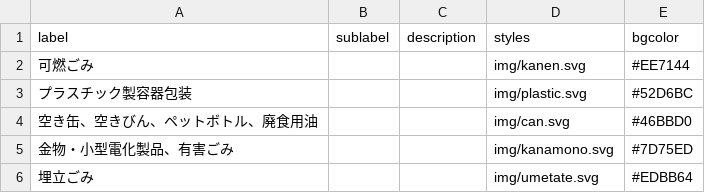
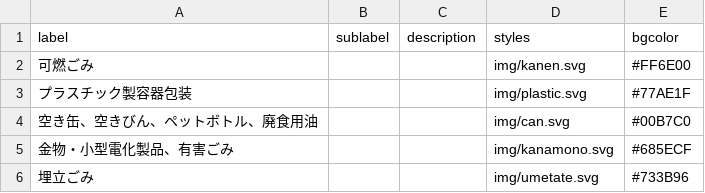
Before and after one commit to sipk/5374, a CSV file: data/description.csv, drawn as a sheet.

Commit message:
update: カラー、description.csvを調整

```diff
--- a/data/description.csv
+++ b/data/description.csv
@@ -1,6 +1,6 @@
 label,sublabel,description,styles,bgcolor
-可燃ごみ,,,img/kanen.svg,#EE7144
-プラスチック製容器包装,,,img/plastic.svg,#52D6BC
-空き缶、空きびん、ペットボトル、廃食用油,,,img/can.svg,#46BBD0
-金物・小型電化製品、有害ごみ,,,img/kanamono.svg,#7D75ED
-埋立ごみ,,,img/umetate.svg,#EDBB64
+可燃ごみ,,,img/kanen.svg,#FF6E00
+プラスチック製容器包装,,,img/plastic.svg,#77AE1F
+空き缶、空きびん、ペットボトル、廃食用油,,,img/can.svg,#00B7C0
+金物・小型電化製品、有害ごみ,,,img/kanamono.svg,#685ECF
+埋立ごみ,,,img/umetate.svg,#733B96
```
